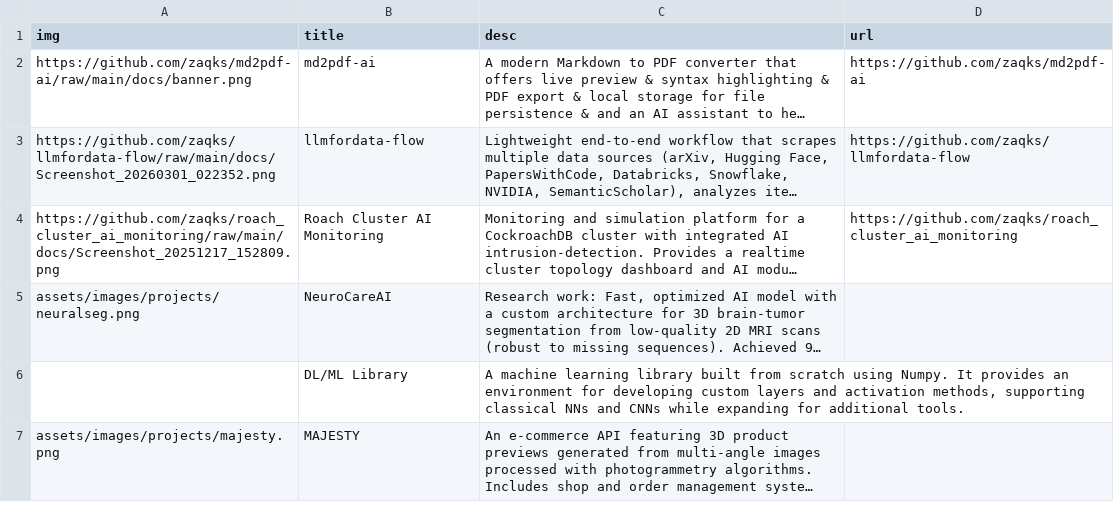
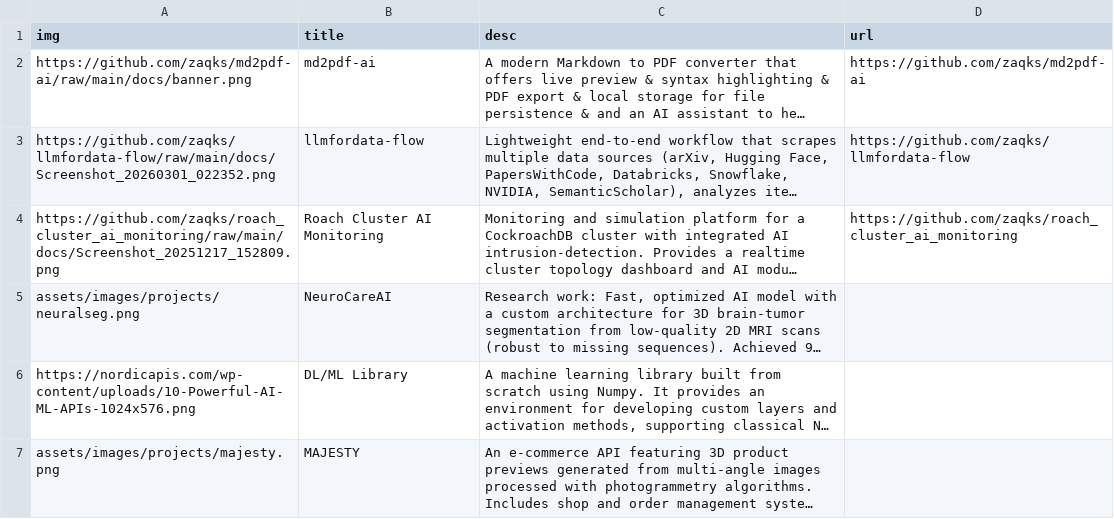
Before and after one commit to zaqks/zaqks.github.io, a CSV file: data/projects.csv, drawn as a sheet; long unchanged cells end in …; the diff names each change by its address in the sheet, - before the commit and + after, or states it on an @@ line.

```diff
--- a/data/projects.csv
+++ b/data/projects.csv
-A6 (img): (empty)
+A6 (img): https://nordicapis.com/wp-content/uploads/10-Powerful-AI-ML-APIs-1024x576.png
```
Also changed, not shown: data/about.csv.
